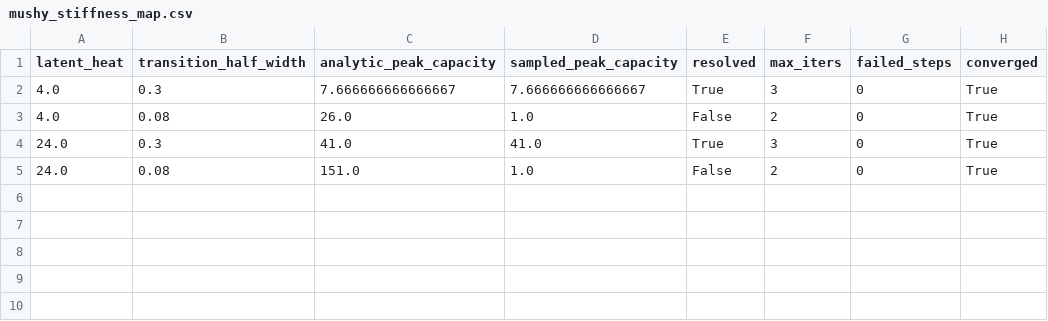
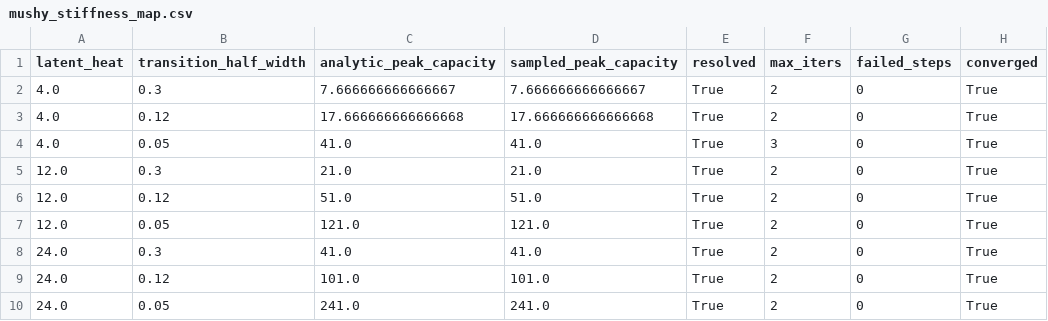
Before and after one commit to Lucas-Ash/thermalio, a CSV file: test_plots/direction_C_nonfourier_phase_change/sweeps/mushy_stiffness_map.csv, drawn as a sheet.

Commit message:
Add Direction C parameter sweep suite

```diff
--- a/test_plots/direction_C_nonfourier_phase_change/sweeps/mushy_stiffness_map.csv
+++ b/test_plots/direction_C_nonfourier_phase_change/sweeps/mushy_stiffness_map.csv
@@ -1,5 +1,10 @@
 latent_heat,transition_half_width,analytic_peak_capacity,sampled_peak_capacity,resolved,max_iters,failed_steps,converged
-4.0,0.3,7.666666666666667,7.666666666666667,True,3,0,True
-4.0,0.08,26.0,1.0,False,2,0,True
-24.0,0.3,41.0,41.0,True,3,0,True
-24.0,0.08,151.0,1.0,False,2,0,True
+4.0,0.3,7.666666666666667,7.666666666666667,True,2,0,True
+4.0,0.12,17.666666666666668,17.666666666666668,True,2,0,True
+4.0,0.05,41.0,41.0,True,3,0,True
+12.0,0.3,21.0,21.0,True,2,0,True
+12.0,0.12,51.0,51.0,True,2,0,True
+12.0,0.05,121.0,121.0,True,2,0,True
+24.0,0.3,41.0,41.0,True,2,0,True
+24.0,0.12,101.0,101.0,True,2,0,True
+24.0,0.05,241.0,241.0,True,2,0,True
```
Also changed, not shown: test_plots/direction_C_nonfourier_phase_change/sweeps/fractional_beta_calibration.csv, test_plots/direction_C_nonfourier_phase_change/sweeps/fractional_memory_window.csv, 14 other files.
